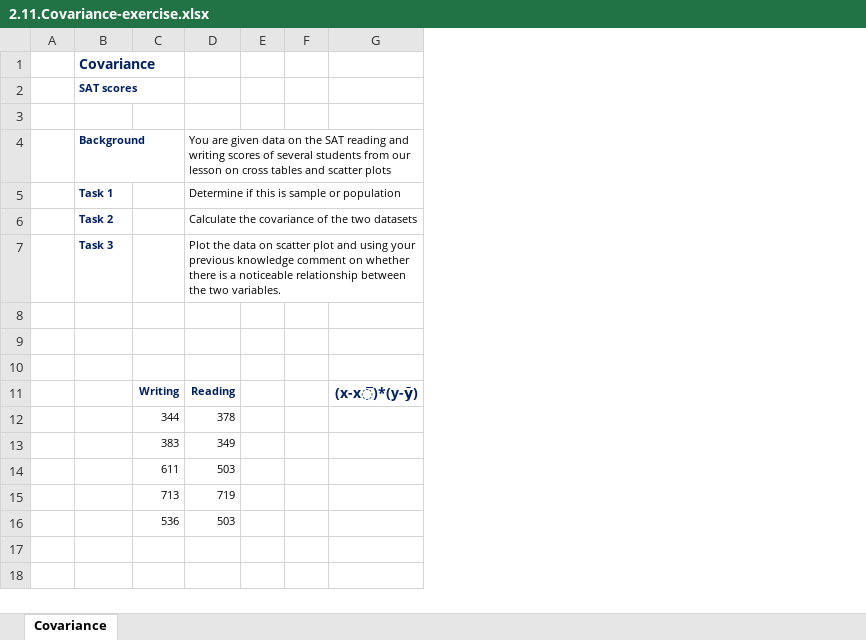
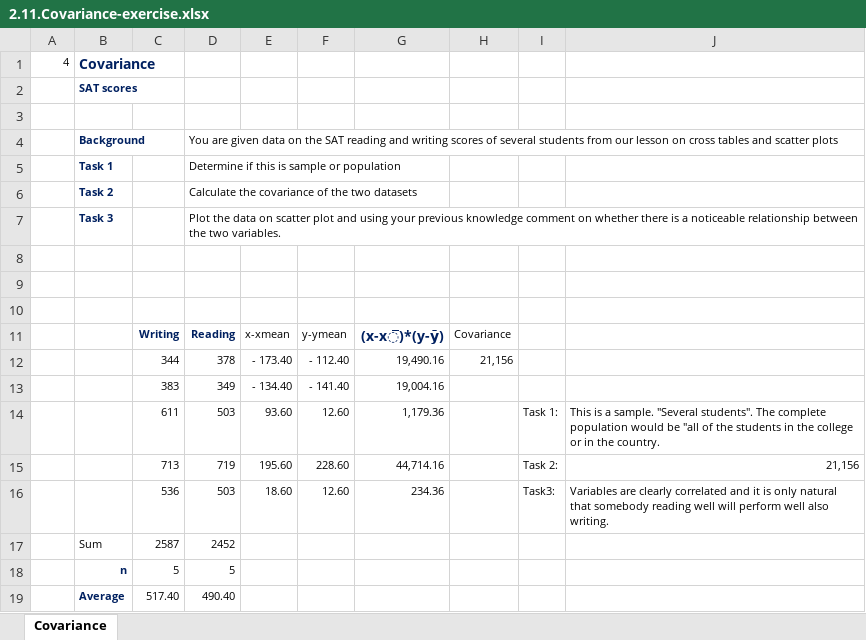
Before and after one commit to manuelvigarcia/datascience_bootcamp, an Excel workbook: resources/Part_3_Statistics/S15_L90/2.11.Covariance-exercise.xlsx, sheet Covariance, drawn as a sheet; values as stored, in another font and other column widths than the file's, no borders; charts and pictures not drawn; removed rows and columns are numbered as before the commit, all else as after; the diff names each change by its address in the sheet, - before the commit and + after, or states it on an @@ line.

Commit message:
Added Covariance exercise.

```diff
--- a/resources/Part_3_Statistics/S15_L90/2.11.Covariance-exercise.xlsx (sheet Covariance)
+++ b/resources/Part_3_Statistics/S15_L90/2.11.Covariance-exercise.xlsx (sheet Covariance)
-column A, empty
+column A, row 1: 4
-column E, empty
-column F, empty
+column E, rows 11-16: x-xmean | - 173.40 | - 134.40 | 93.60 | 195.60 | 18.60
+column F, rows 11-16: y-ymean | - 112.40 | - 141.40 | 12.60 | 228.60 | 12.60
+column H, rows 11-12: Covariance | 21,156
+column I, rows 14-16: Task 1: | Task 2: | Task3:
+column J, rows 14-16: This is a sample. "Several students". The complete population would be "all of the students in the college or in the country. | 21,156 | Variables are clearly correlated and it is only natural that somebody reading well will perform well also writing.
-G12: (empty)
+G12: 19,490.16
-G13: (empty)
+G13: 19,004.16
-G14: (empty)
+G14: 1,179.36
-G15: (empty)
+G15: 44,714.16
-G16: (empty)
+G16: 234.36
+row 17:  | Sum | 2587 | 2452
+row 18:  | n | 5 | 5
+row 19:  | Average | 517.40 | 490.40
```
Also changed, not shown: charts or pictures.
